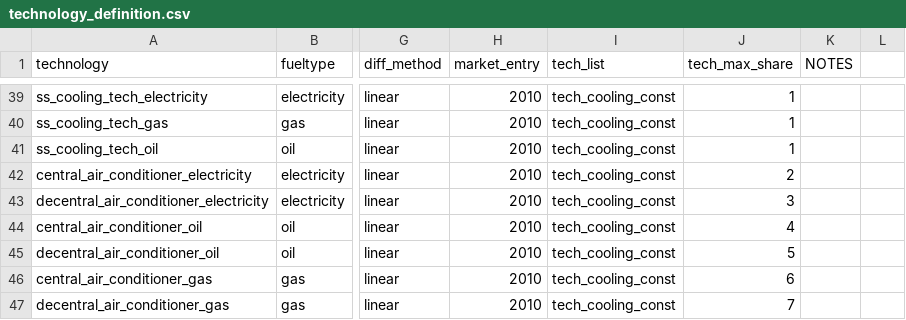
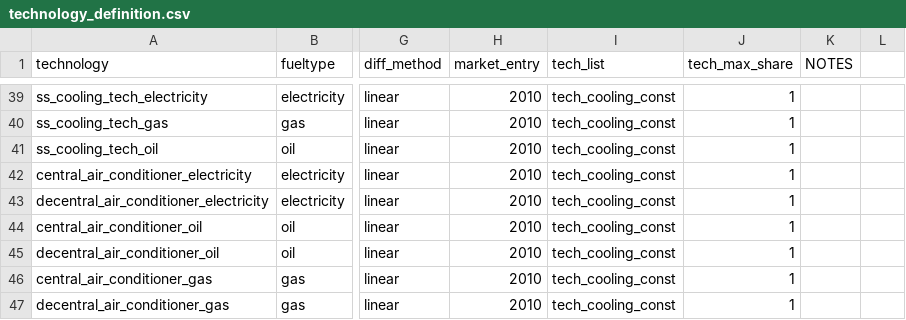
Before and after one commit to nismod/energy_demand, a CSV file: config_data/technology_definition.csv, drawn as a sheet; only a part is shown, gaps mark what is left out; the diff names each change by its address in the sheet, - before the commit and + after, or states it on an @@ line.

```diff
--- a/config_data/technology_definition.csv
+++ b/config_data/technology_definition.csv
-J42 (tech_max_share): 2
+J42 (tech_max_share): 1
-J43 (tech_max_share): 3
+J43 (tech_max_share): 1
-J44 (tech_max_share): 4
+J44 (tech_max_share): 1
-J45 (tech_max_share): 5
+J45 (tech_max_share): 1
-J46 (tech_max_share): 6
+J46 (tech_max_share): 1
-J47 (tech_max_share): 7
+J47 (tech_max_share): 1
```
Also changed, not shown: 5 other files.
